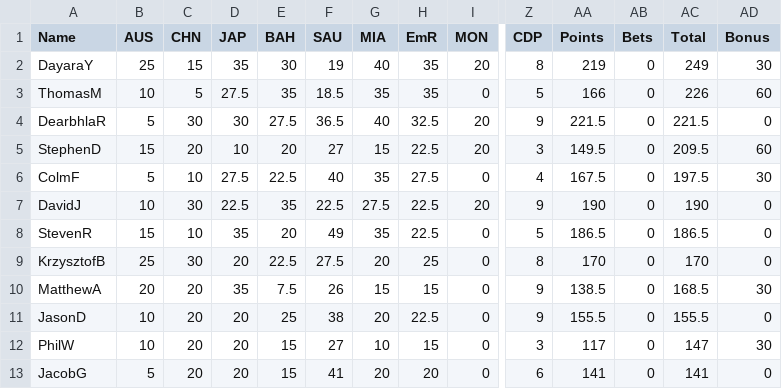
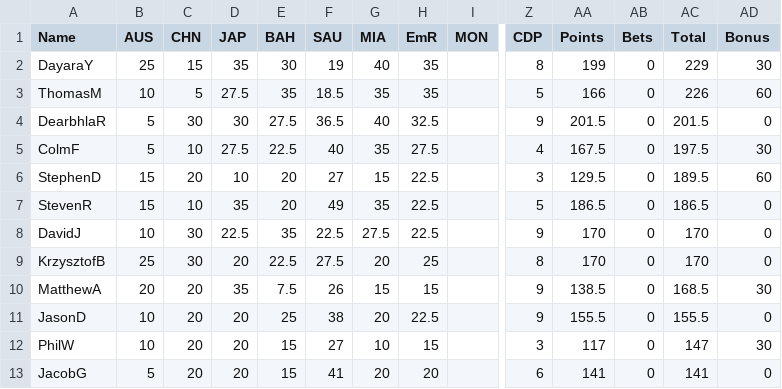
Before and after one commit to DaveJord/F1Comp, a CSV file: Leaderboard.csv, drawn as a sheet; only a part is shown, gaps mark what is left out; removed rows and columns are numbered as before the commit, all else as after; rows hold the shown columns only; the diff names each change by its address in the sheet, - before the commit and + after, or states it on an @@ line.

```diff
--- a/Leaderboard.csv
+++ b/Leaderboard.csv
-I2 (MON): 20
+I2 (MON): (empty)
-AA2 (Points): 219
+AA2 (Points): 199
-AC2 (Total): 249
+AC2 (Total): 229
-I3 (MON): 0
+I3 (MON): (empty)
-I4 (MON): 20
+I4 (MON): (empty)
-AA4 (Points): 221.5
+AA4 (Points): 201.5
-AC4 (Total): 221.5
+AC4 (Total): 201.5
-row 5: StephenD | 15 | 20 | 10 | 20 | 27 | 15 | 22.5 | 20 | 3 | 149.5 | 0 | 209.5 | 60
-I5 (MON): 0
+I5 (MON): (empty)
-row 7: DavidJ | 10 | 30 | 22.5 | 35 | 22.5 | 27.5 | 22.5 | 20 | 9 | 190 | 0 | 190 | 0
+row 6: StephenD | 15 | 20 | 10 | 20 | 27 | 15 | 22.5 |  | 3 | 129.5 | 0 | 189.5 | 60
-I7 (MON): 0
+I7 (MON): (empty)
+row 8: DavidJ | 10 | 30 | 22.5 | 35 | 22.5 | 27.5 | 22.5 |  | 9 | 170 | 0 | 170 | 0
-I9:I13 (MON): 0
+I9:I13 (MON): (empty)
```
Also changed, not shown: races.csv, 1 other file.
